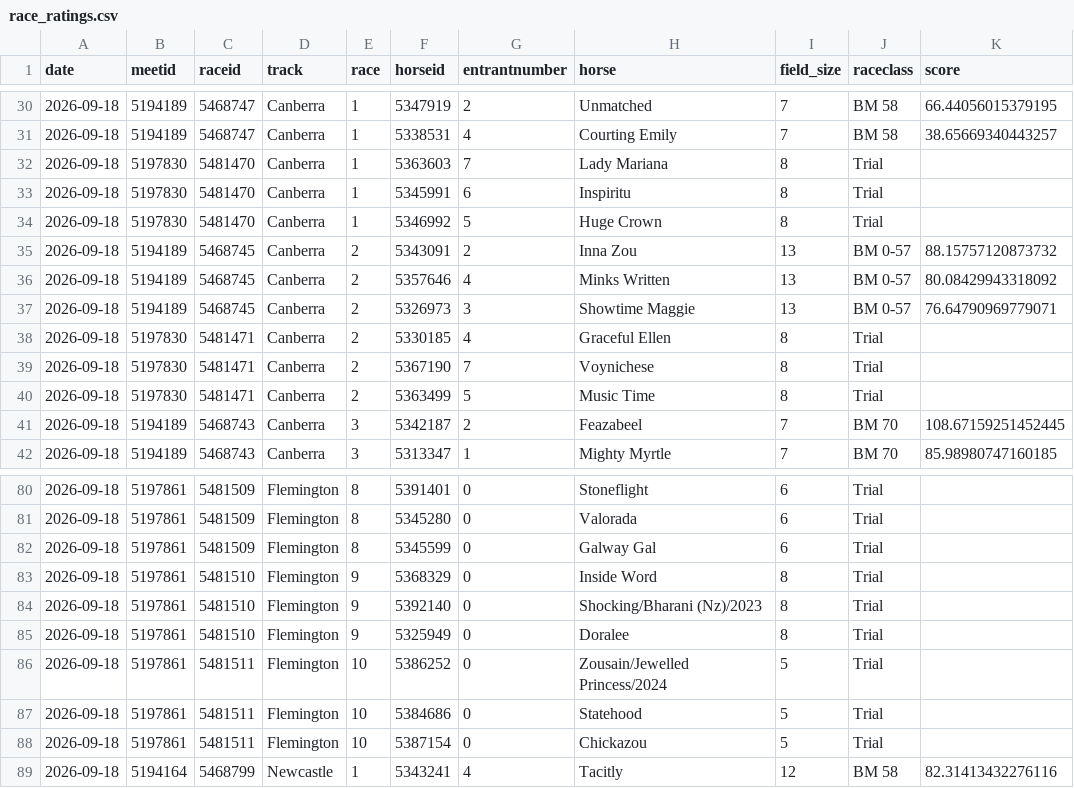
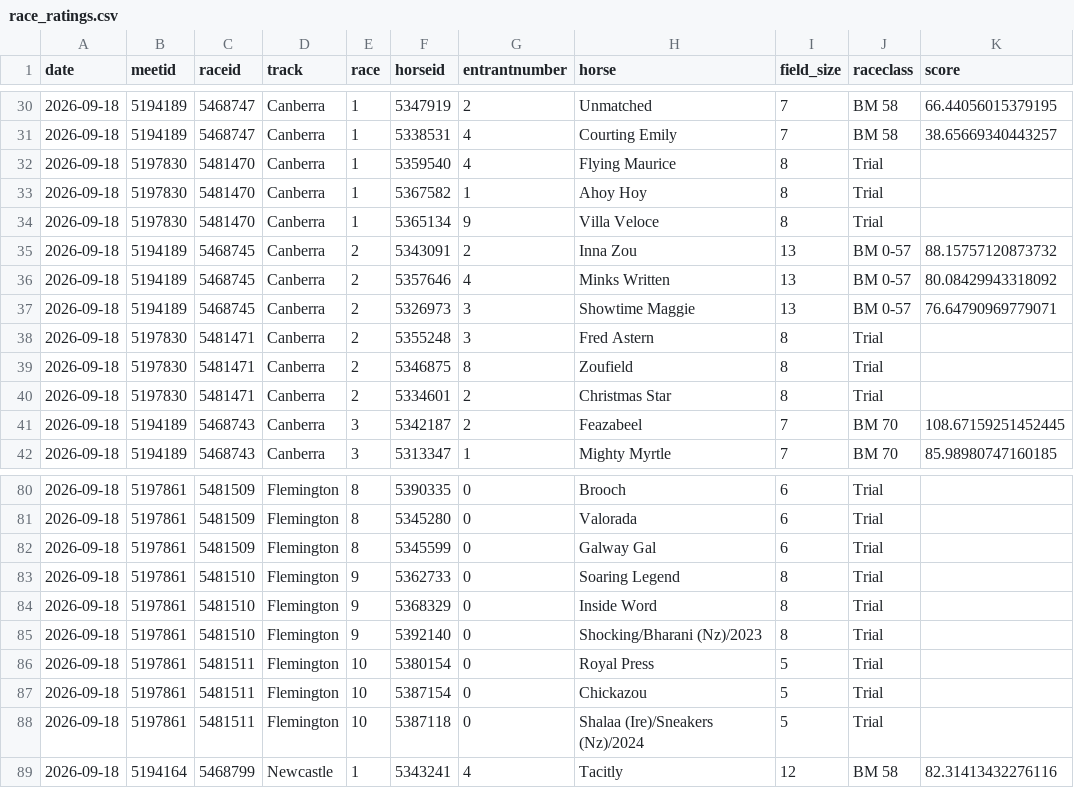
Before and after one commit to danielcappello/trackVision, a CSV file: race_ratings.csv, drawn as a sheet; only a part is shown, gaps mark what is left out; the diff covers the shown part only.

```diff
--- a/race_ratings.csv
+++ b/race_ratings.csv
@@ -31,5 +31,5 @@ date,meetid,raceid,track,race,horseid,entrantnumber,horse,field_size,raceclass,s
 2026-09-18,5194189,5468747,Canberra,1,5338531,4,Courting Emily,7,BM 58,38.65669340443257
-2026-09-18,5197830,5481470,Canberra,1,5363603,7,Lady Mariana,8,Trial,
-2026-09-18,5197830,5481470,Canberra,1,5345991,6,Inspiritu,8,Trial,
-2026-09-18,5197830,5481470,Canberra,1,5346992,5,Huge Crown,8,Trial,
+2026-09-18,5197830,5481470,Canberra,1,5359540,4,Flying Maurice,8,Trial,
+2026-09-18,5197830,5481470,Canberra,1,5367582,1,Ahoy Hoy,8,Trial,
+2026-09-18,5197830,5481470,Canberra,1,5365134,9,Villa Veloce,8,Trial,
 2026-09-18,5194189,5468745,Canberra,2,5343091,2,Inna Zou,13,BM 0-57,88.15757120873732
@@ -37,5 +37,5 @@ date,meetid,raceid,track,race,horseid,entrantnumber,horse,field_size,raceclass,s
 2026-09-18,5194189,5468745,Canberra,2,5326973,3,Showtime Maggie,13,BM 0-57,76.64790969779071
-2026-09-18,5197830,5481471,Canberra,2,5330185,4,Graceful Ellen,8,Trial,
-2026-09-18,5197830,5481471,Canberra,2,5367190,7,Voynichese,8,Trial,
-2026-09-18,5197830,5481471,Canberra,2,5363499,5,Music Time,8,Trial,
+2026-09-18,5197830,5481471,Canberra,2,5355248,3,Fred Astern,8,Trial,
+2026-09-18,5197830,5481471,Canberra,2,5346875,8,Zoufield,8,Trial,
+2026-09-18,5197830,5481471,Canberra,2,5334601,2,Christmas Star,8,Trial,
 2026-09-18,5194189,5468743,Canberra,3,5342187,2,Feazabeel,7,BM 70,108.67159251452445
@@ -80,10 +80,10 @@ date,meetid,raceid,track,race,horseid,entrantnumber,horse,field_size,raceclass,s
-2026-09-18,5197861,5481509,Flemington,8,5391401,0,Stoneflight,6,Trial,
+2026-09-18,5197861,5481509,Flemington,8,5390335,0,Brooch,6,Trial,
 2026-09-18,5197861,5481509,Flemington,8,5345280,0,Valorada,6,Trial,
 2026-09-18,5197861,5481509,Flemington,8,5345599,0,Galway Gal,6,Trial,
+2026-09-18,5197861,5481510,Flemington,9,5362733,0,Soaring Legend,8,Trial,
 2026-09-18,5197861,5481510,Flemington,9,5368329,0,Inside Word,8,Trial,
 2026-09-18,5197861,5481510,Flemington,9,5392140,0,Shocking/Bharani (Nz)/2023,8,Trial,
-2026-09-18,5197861,5481510,Flemington,9,5325949,0,Doralee,8,Trial,
-2026-09-18,5197861,5481511,Flemington,10,5386252,0,Zousain/Jewelled Princess/2024,5,Trial,
-2026-09-18,5197861,5481511,Flemington,10,5384686,0,Statehood,5,Trial,
+2026-09-18,5197861,5481511,Flemington,10,5380154,0,Royal Press,5,Trial,
 2026-09-18,5197861,5481511,Flemington,10,5387154,0,Chickazou,5,Trial,
+2026-09-18,5197861,5481511,Flemington,10,5387118,0,Shalaa (Ire)/Sneakers (Nz)/2024,5,Trial,
 2026-09-18,5194164,5468799,Newcastle,1,5343241,4,Tacitly,12,BM 58,82.31413432276116
```
Also changed, not shown: 2 added rows, 2 removed rows and 32 edited cells elsewhere in this file.
